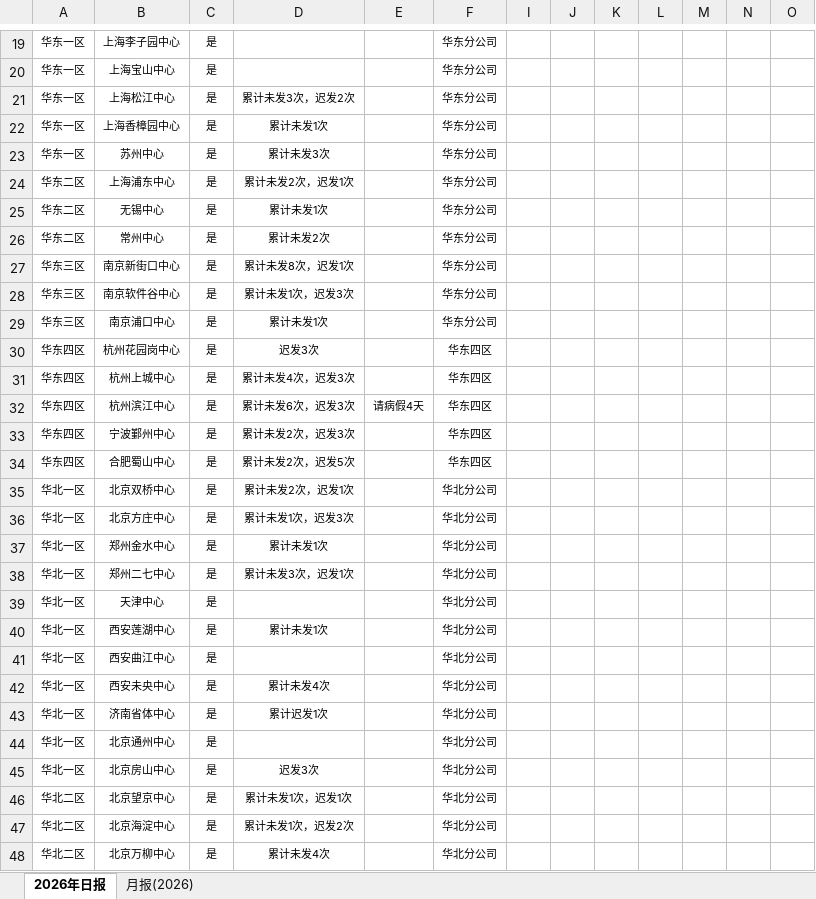
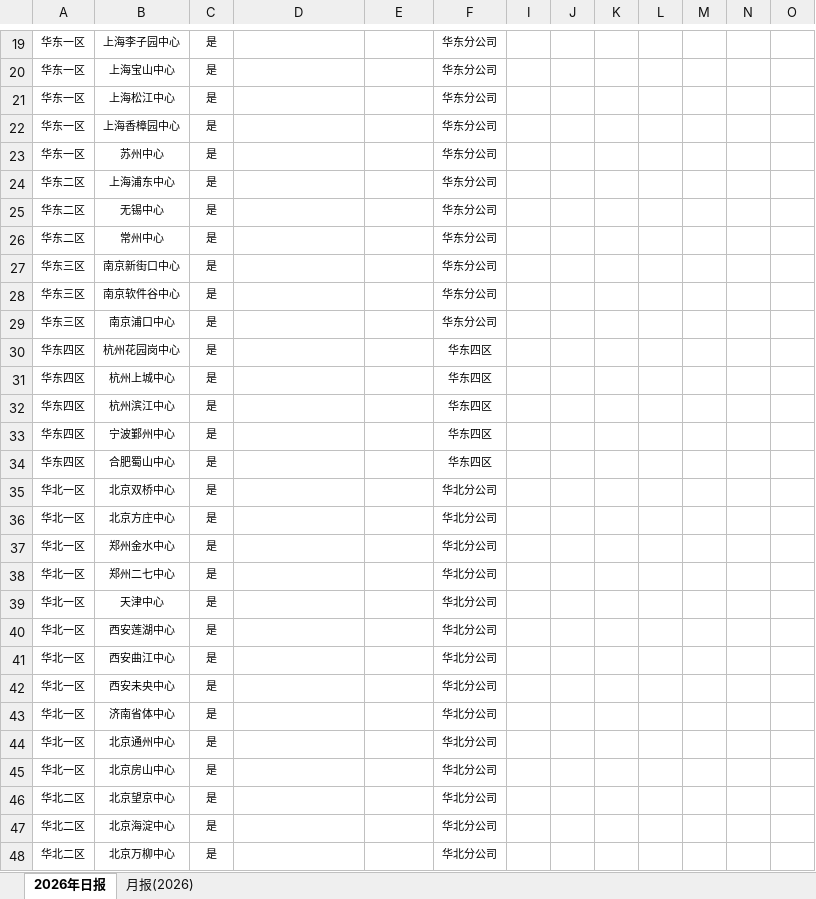
Before and after one commit to linxz-coder/excel-codex-auto, an Excel workbook: 日报及月报发送记录.xlsx, sheet 2026年日报, drawn as a sheet; only a part is shown, gaps mark what is left out; values as stored, in another font and other column widths than the file's, no borders; the diff covers the shown part only; the diff names each change by its address in the sheet, - before the commit and + after, or states it on an @@ line.

```diff
--- a/日报及月报发送记录.xlsx (sheet 2026年日报)
+++ b/日报及月报发送记录.xlsx (sheet 2026年日报)
-D21: 累计未发3次，迟发2次
+D21: (empty)
-D22: 累计未发1次
+D22: (empty)
-D23: 累计未发3次
+D23: (empty)
-D24: 累计未发2次，迟发1次
+D24: (empty)
-D25: 累计未发1次
+D25: (empty)
-D26: 累计未发2次
+D26: (empty)
-D27: 累计未发8次，迟发1次
+D27: (empty)
-D28: 累计未发1次，迟发3次
+D28: (empty)
-D29: 累计未发1次
+D29: (empty)
-D30: 迟发3次
+D30: (empty)
-D31: 累计未发4次，迟发3次
+D31: (empty)
-D32: 累计未发6次，迟发3次
+D32: (empty)
-E32: 请病假4天
+E32: (empty)
-D33: 累计未发2次，迟发3次
+D33: (empty)
-D34: 累计未发2次，迟发5次
+D34: (empty)
-D35: 累计未发2次，迟发1次
+D35: (empty)
-D36: 累计未发1次，迟发3次
+D36: (empty)
-D37: 累计未发1次
+D37: (empty)
-D38: 累计未发3次，迟发1次
+D38: (empty)
-D40: 累计未发1次
+D40: (empty)
-D42: 累计未发4次
+D42: (empty)
-D43: 累计迟发1次
+D43: (empty)
-D45: 迟发3次
+D45: (empty)
-D46: 累计未发1次，迟发1次
+D46: (empty)
-D47: 累计未发1次，迟发2次
+D47: (empty)
-D48: 累计未发4次
+D48: (empty)
```
Also changed, not shown: 43 edited cells elsewhere in this sheet, sheet 月报(2026), hidden cells.
